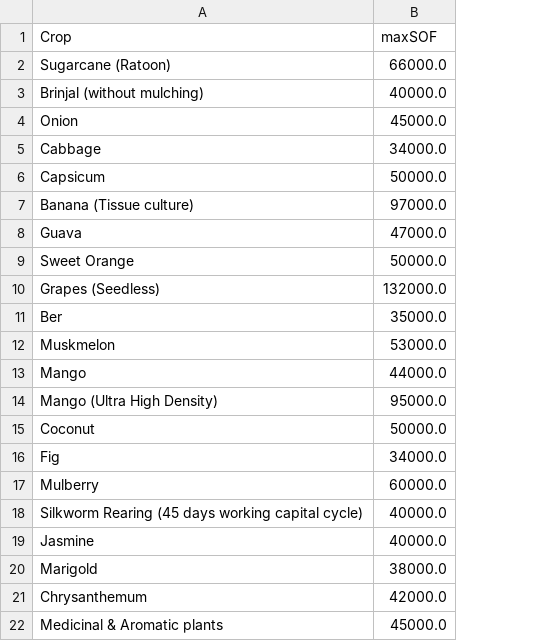
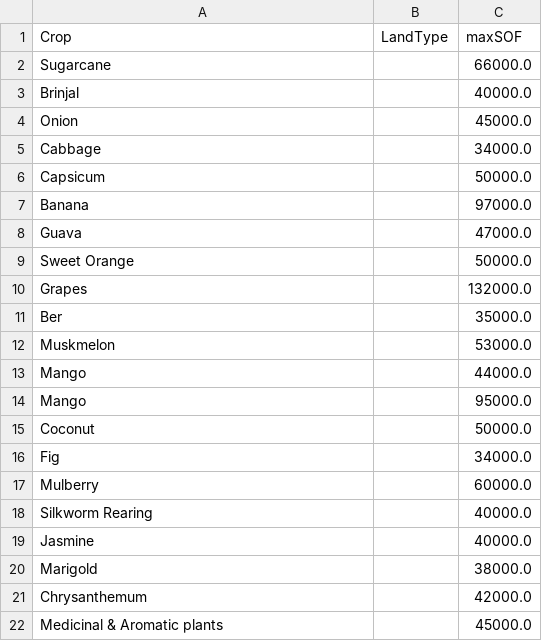
Before and after one commit to datakaveri/farmer-credit-app, a CSV file: data/SOF_data.csv, drawn as a sheet; only a part is shown; the diff covers the shown part only; the diff names each change by its address in the sheet, - before the commit and + after, or states it on an @@ line.

```diff
--- a/data/SOF_data.csv
+++ b/data/SOF_data.csv
+column B (LandType), empty
-A2 (Crop): Sugarcane (Ratoon)
+A2 (Crop): Sugarcane
-A3 (Crop): Brinjal (without mulching)
+A3 (Crop): Brinjal
-A7 (Crop): Banana (Tissue culture)
+A7 (Crop): Banana
-A10 (Crop): Grapes (Seedless)
+A10 (Crop): Grapes
-A14 (Crop): Mango (Ultra High Density)
+A14 (Crop): Mango
-A18 (Crop): Silkworm Rearing (45 days working capital cycle)
+A18 (Crop): Silkworm Rearing
```
Also changed, not shown: 58 edited cells elsewhere in this file, 6 other files.
